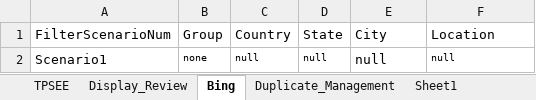
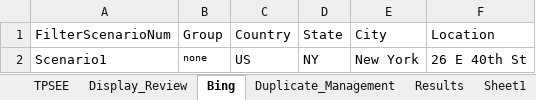
Before and after one commit to DAC-Projects/DACAutomation, an Excel workbook: data/Filter.xlsx, sheet Bing, drawn as a sheet; values as stored, in another font and other column widths than the file's, no borders; the diff names each change by its address in the sheet, - before the commit and + after, or states it on an @@ line.

```diff
--- a/data/Filter.xlsx (sheet Bing)
+++ b/data/Filter.xlsx (sheet Bing)
+sheet tab: Results
-C2 (Country): null
+C2 (Country): US
@@ C2:D2 text size: larger @@
-D2 (State): null
+D2 (State): NY
-E2 (City): null
+E2 (City): New York
-F2 (Location): null
+F2 (Location): 26 E 40th St
@@ F2 text size: larger @@
```
Also changed, not shown: sheet Duplicate_Management, sheet BingZoom, sheet TPSEE, sheet Zoom, other sheet tabs, 8 other files.
